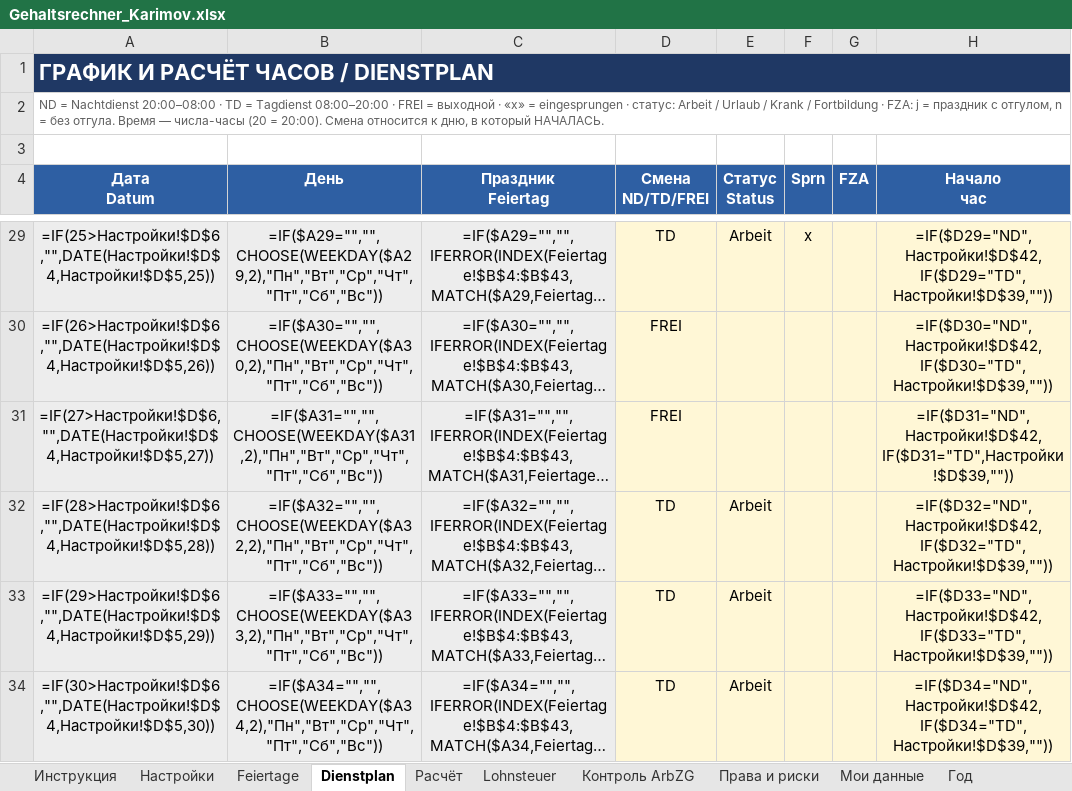
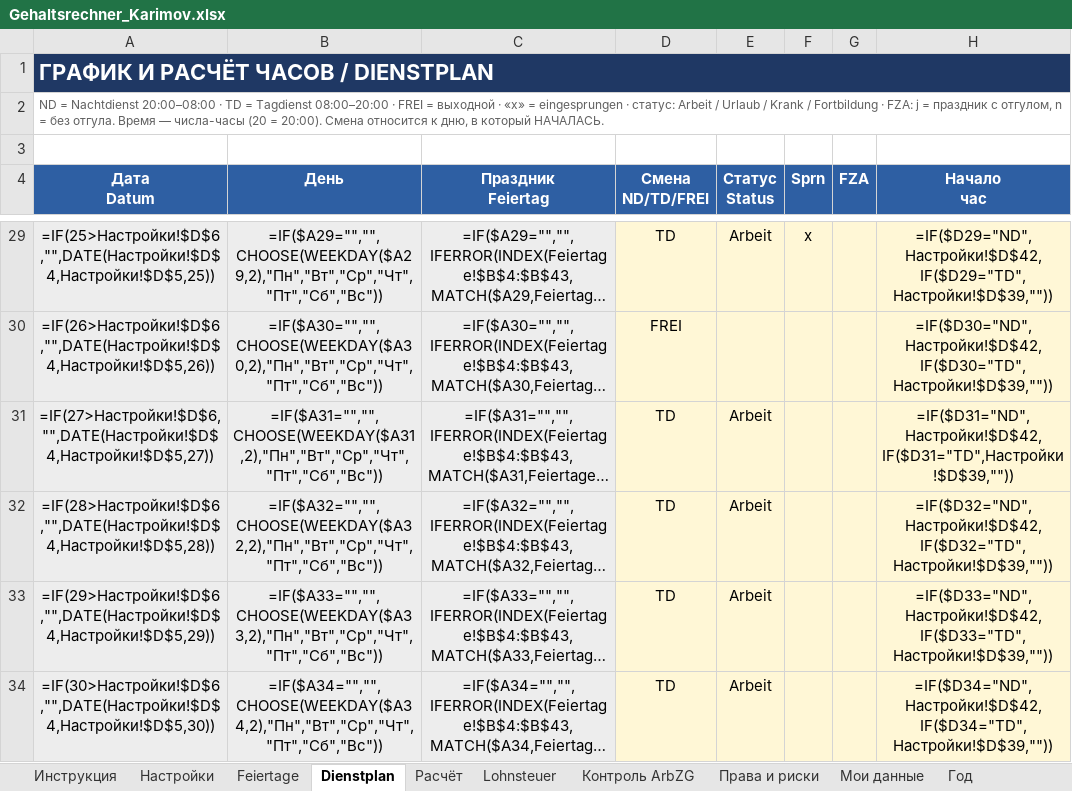
Before and after one commit to AlisherL7/Alisher, an Excel workbook: Gehaltsrechner_Karimov.xlsx, sheet Dienstplan, drawn as a sheet; only a part is shown, gaps mark what is left out; long unchanged cells end in …; values as stored, in another font and other column widths than the file's, no borders; formulas without a stored value are shown as written; conditional formats not drawn; the diff names each change by its address in the sheet, - before the commit and + after, or states it on an @@ line.

```diff
--- a/Gehaltsrechner_Karimov.xlsx (sheet Dienstplan)
+++ b/Gehaltsrechner_Karimov.xlsx (sheet Dienstplan)
-D31 (Смена ND/TD/FREI): FREI
+D31 (Смена ND/TD/FREI): TD
-E31 (Статус Status): (empty)
+E31 (Статус Status): Arbeit
```
Also changed, not shown: sheet Инструкция, 1 other file.
